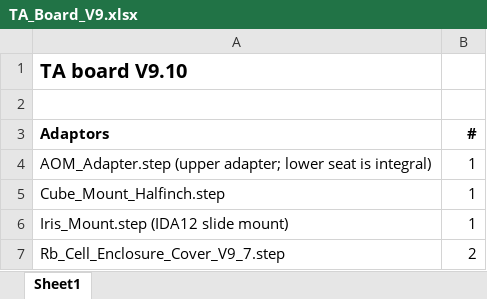
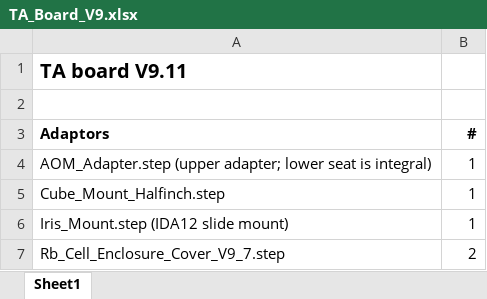
Before and after one commit to hybrid-lab/PyOpticL_Rubidium_System, an Excel workbook: Production/TABoardV9/TA_Board_V9.xlsx, sheet Sheet1, drawn as a sheet; only a part is shown; values as stored, in another font and other column widths than the file's, no borders; the diff names each change by its address in the sheet, - before the commit and + after, or states it on an @@ line.

```diff
--- a/Production/TABoardV9/TA_Board_V9.xlsx (sheet Sheet1)
+++ b/Production/TABoardV9/TA_Board_V9.xlsx (sheet Sheet1)
-A1 (Adaptors): TA board V9.10
+A1 (Adaptors): TA board V9.11
```
Also changed, not shown: Production/SplittingBoardV2/Splitting_Board_V2.xlsx, 29 other files.
